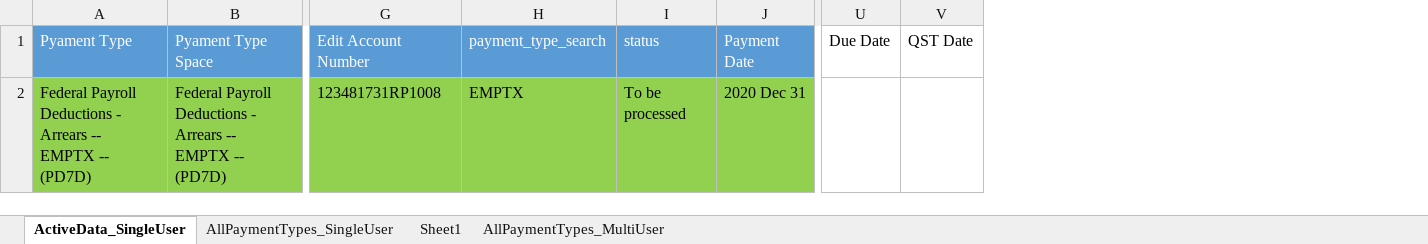
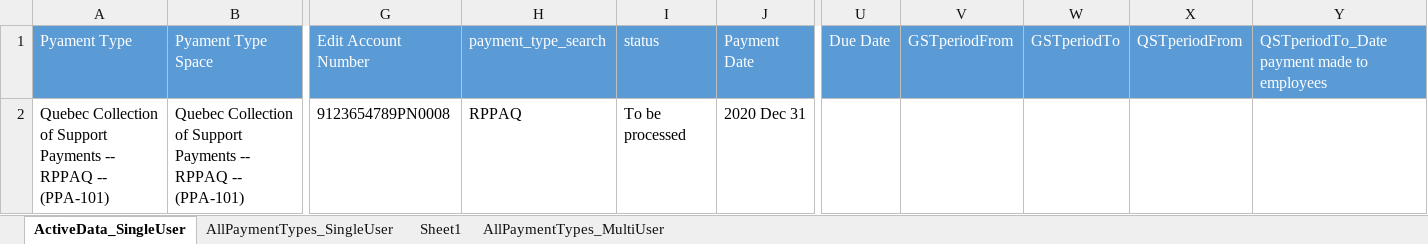
Before and after one commit to rajuddin12/pfs, an Excel workbook: PFSTestData.xlsx, sheet ActiveData_SingleUser, drawn as a sheet; only a part is shown, gaps mark what is left out; values as stored, in another font and other column widths than the file's, no borders; removed rows and columns are numbered as before the commit, all else as after; rows hold the shown columns only; the diff names each change by its address in the sheet, - before the commit and + after, or states it on an @@ line.

```diff
--- a/PFSTestData.xlsx (sheet ActiveData_SingleUser)
+++ b/PFSTestData.xlsx (sheet ActiveData_SingleUser)
-column V, row 1: QST Date
+column V, row 1: GSTperiodFrom
+column W, row 1: GSTperiodTo
+column X, row 1: QSTperiodFrom
+column Y, row 1: QSTperiodTo_Date payment made to employees
@@ U1 fill: none → #5B9BD5, text colour: black → #FFFFFF @@
-row 2: Federal Payroll Deductions - Arrears -- EMPTX -- (PD7D) | Federal Payroll Deductions - Arrears -- EMPTX -- (PD7D) | 123481731RP1008 | EMPTX | To be processed | 2020 Dec 31
+row 2: Quebec Collection of Support Payments -- RPPAQ -- (PPA-101) | Quebec Collection of Support Payments -- RPPAQ -- (PPA-101) | 9123654789PN0008 | RPPAQ | To be processed | 2020 Dec 31
```
Also changed, not shown: sheet AllPaymentTypes_SingleUser, 6 other files.
